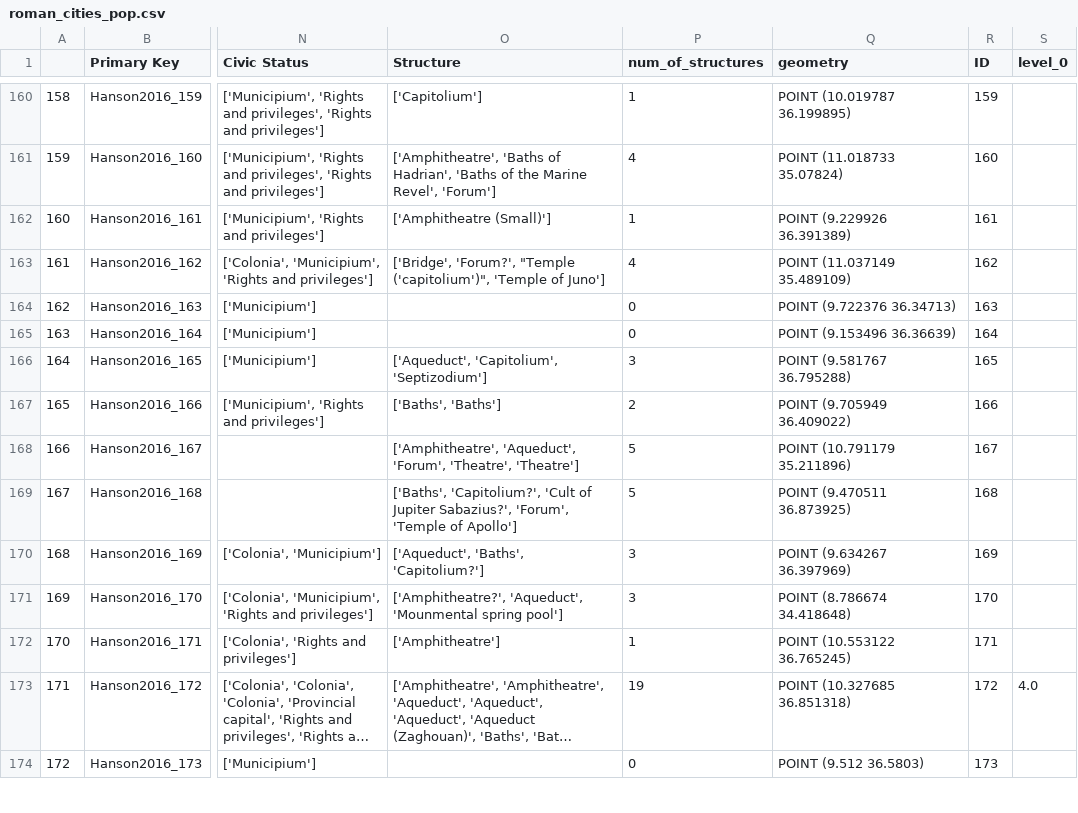
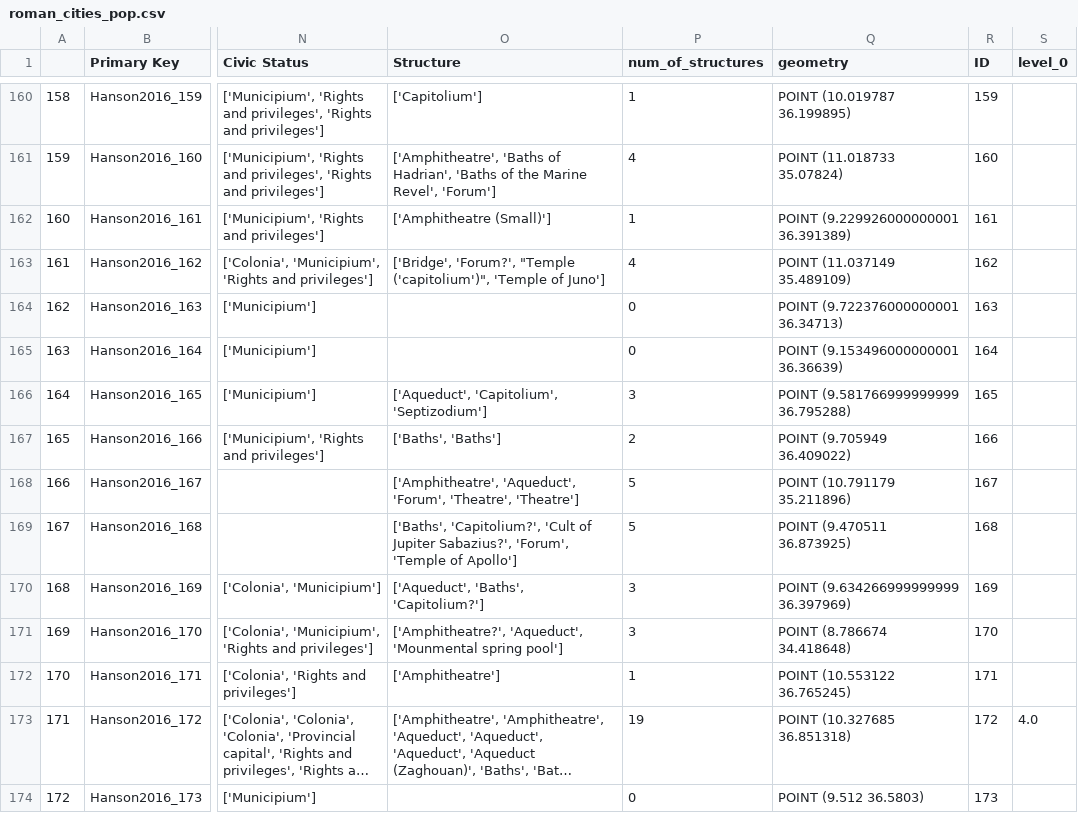
Before and after one commit to past-networks/roman_ECI, a CSV file: data/roman_cities_pop.csv, drawn as a sheet; only a part is shown, gaps mark what is left out; long unchanged cells end in …; the diff covers the shown part only; the diff names each change by its address in the sheet, - before the commit and + after, or states it on an @@ line.

```diff
--- a/data/roman_cities_pop.csv
+++ b/data/roman_cities_pop.csv
-Q162 (geometry): POINT (9.229926 36.391389)
+Q162 (geometry): POINT (9.229926000000001 36.391389)
-Q164 (geometry): POINT (9.722376 36.34713)
+Q164 (geometry): POINT (9.722376000000001 36.34713)
-Q165 (geometry): POINT (9.153496 36.36639)
+Q165 (geometry): POINT (9.153496000000001 36.36639)
-Q166 (geometry): POINT (9.581767 36.795288)
+Q166 (geometry): POINT (9.581766999999999 36.795288)
-Q170 (geometry): POINT (9.634267 36.397969)
+Q170 (geometry): POINT (9.634266999999999 36.397969)
```
Also changed, not shown: 43 edited cells elsewhere in this file, 32 other files.
